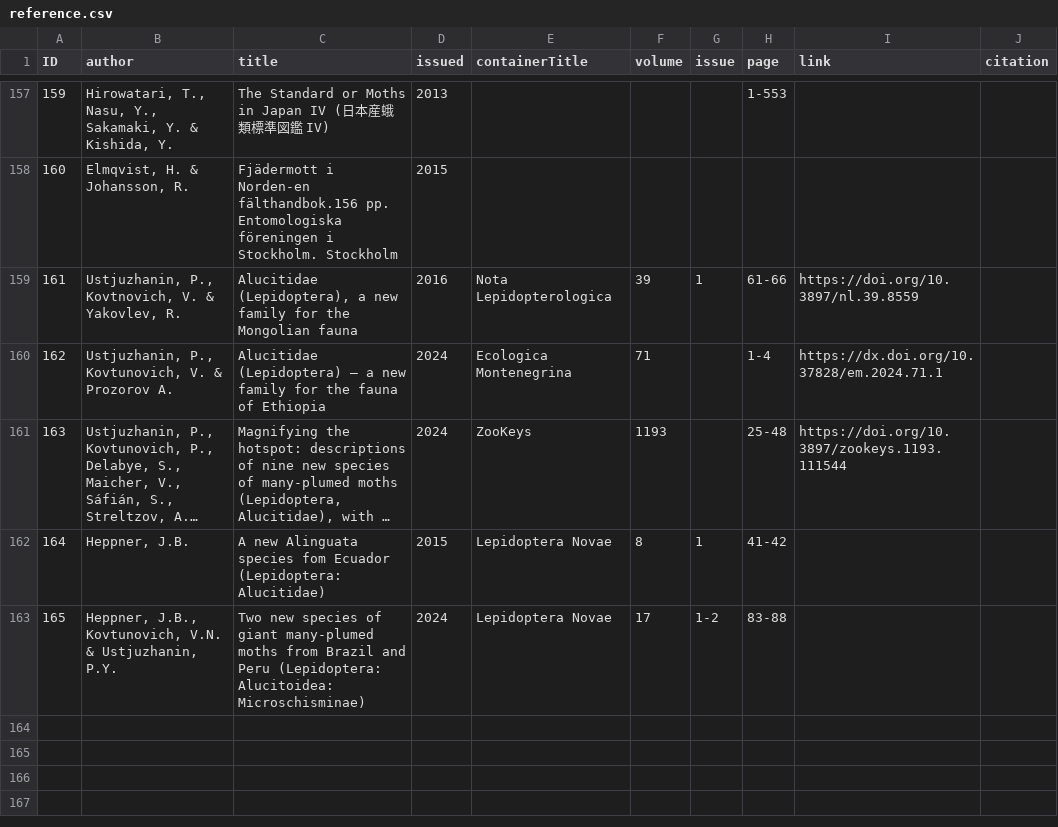
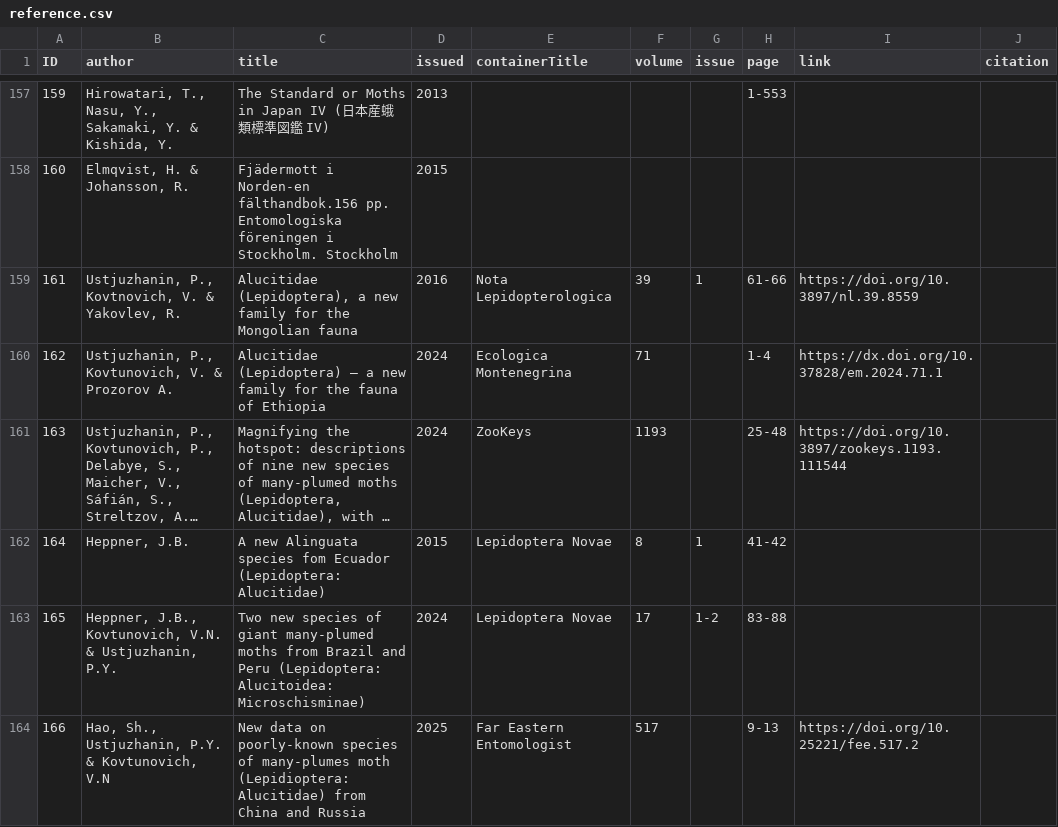
Before and after one commit to dhobern/alucitoidea, a CSV file: coldp/data/reference.csv, drawn as a sheet; only a part is shown, gaps mark what is left out; long unchanged cells end in …; the diff names each change by its address in the sheet, - before the commit and + after, or states it on an @@ line.

Commit message:
New Chinese and Russian records

```diff
--- a/coldp/data/reference.csv
+++ b/coldp/data/reference.csv
+row 164: 166 | Hao, Sh., Ustjuzhanin, P.Y. & Kovtunovich, V.N | New data on poorly-known species of many-plumes moth (Lepidioptera: Alucitidae) from China and Russia | 2025 | Far Eastern Entomologist | 517 |  | 9-13 | https://doi.org/10.25221/fee.517.2
```
Also changed, not shown: coldp/data/distribution.csv, coldp/data/name.csv, 4 other files.
